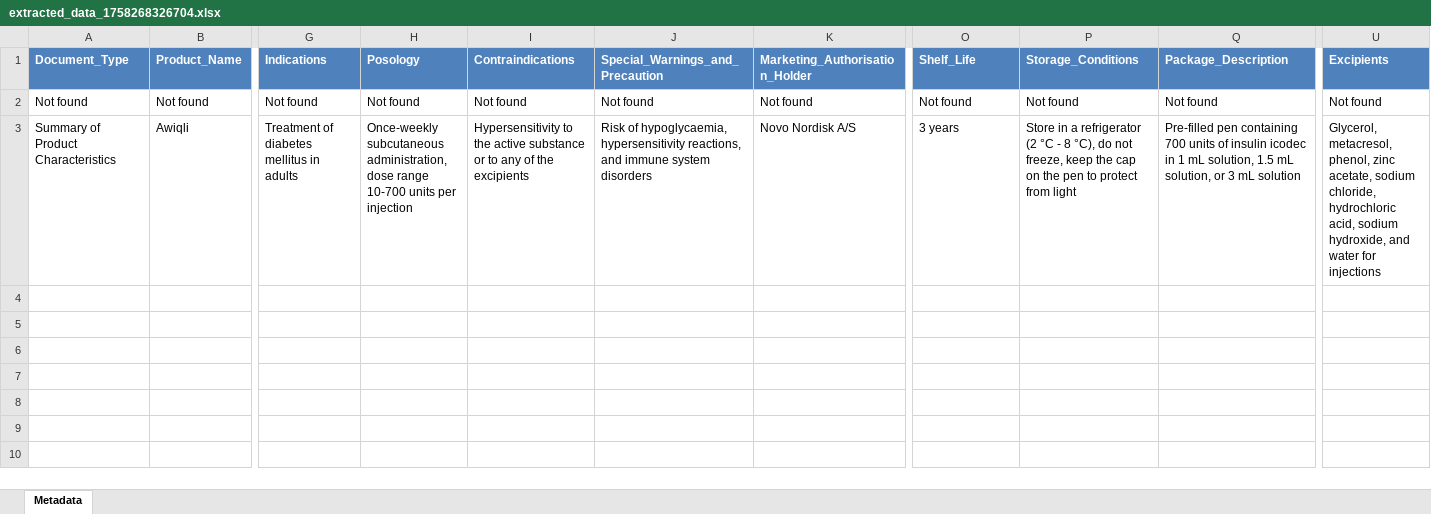
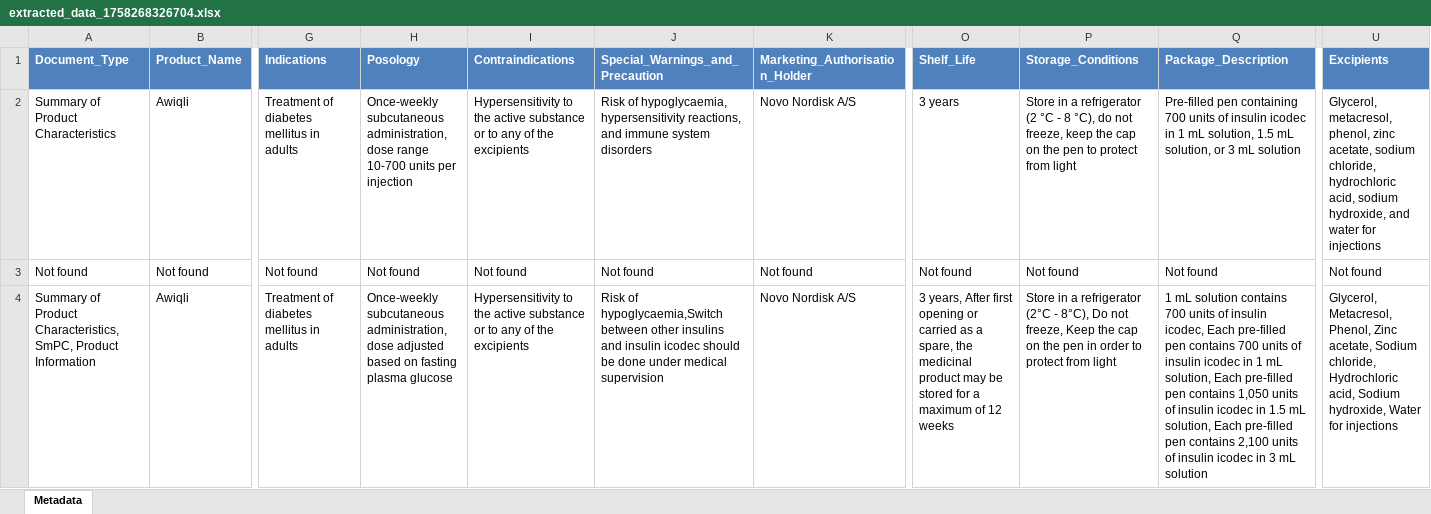
Before and after one commit to Pavankalyan-cmd/csp_documentation, an Excel workbook: backend/excel_sheets/extracted_data_1758268326704.xlsx, sheet Metadata, drawn as a sheet; only a part is shown, gaps mark what is left out; values as stored, in another font and other column widths than the file's, no borders; addresses are those after the commit; rows hold the shown columns only; the diff names each change by its address in the sheet, - before the commit and + after, or states it on an @@ line.

Commit message:
reduce excel generator boiler code

```diff
--- a/backend/excel_sheets/extracted_data_1758268326704.xlsx (sheet Metadata)
+++ b/backend/excel_sheets/extracted_data_1758268326704.xlsx (sheet Metadata)
+row 2: Summary of Product Characteristics | Awiqli | Treatment of diabetes mellitus in adults | Once-weekly subcutaneous administration, dose range 10-700 units per injection | Hypersensitivity to the active substance or to any of the excipients | Risk of hypoglycaemia, hypersensitivity reactions, and immune system disorders | Novo Nordisk A/S | 3 years | Store in a refrigerator (2 °C - 8 °C), do not freeze, keep the cap on the pen to protect from light | Pre-filled pen containing 700 units of insulin icodec in 1 mL solution, 1.5 mL solution, or 3 mL solution | Glycerol, metacresol, phenol, zinc acetate, sodium chloride, hydrochloric acid, sodium hydroxide, and water for injections
-A4 (Document_Type): …of Product Characteristics
+A4 (Document_Type): …of Product Characteristics, SmPC, Product Information
-H4 (Posology): …administration, dose range 10-700 units per injection
+H4 (Posology): …administration, dose adjusted based on fasting plasma glucose
-J4 (Special_Warnings_and_Precaution): Risk of hypoglycaemia, hypersensitivity reactions, and immune system disorders
+J4 (Special_Warnings_and_Precaution): Risk of hypoglycaemia,Switch between other insulins and insulin icodec should be done under medical supervision
-O4 (Shelf_Life): 3 years
+O4 (Shelf_Life): 3 years, After first opening or carried as a spare, the medicinal product may be stored for a maximum of 12 weeks
-P4 (Storage_Conditions): …a refrigerator (2 °C - 8 °C), do not freeze, keep the cap on the pen to protect…
+P4 (Storage_Conditions): …a refrigerator (2°C - 8°C), Do not freeze, Keep the cap on the pen in order to protect…
-Q4 (Package_Description): Pre-filled pen containing 700 units of insulin icodec in 1 mL solution, 1.5 mL solution, or 3 mL…
+Q4 (Package_Description): 1 mL solution contains 700 units of insulin icodec, Each pre-filled pen contains 700 units of insulin icodec in 1 mL solution, Each pre-filled pen contains 1,050 units of insulin icodec in 1.5 mL solution, Each pre-filled pen contains 2,100 units of insulin icodec in 3 mL…
-U4 (Excipients): Glycerol, metacresol, phenol, zinc acetate, sodium chloride, hydrochloric acid, sodium hydroxide, and water for injections
+U4 (Excipients): Glycerol, Metacresol, Phenol, Zinc acetate, Sodium chloride, Hydrochloric acid, Sodium hydroxide, Water for injections
```
Also changed, not shown: 13 other files.
